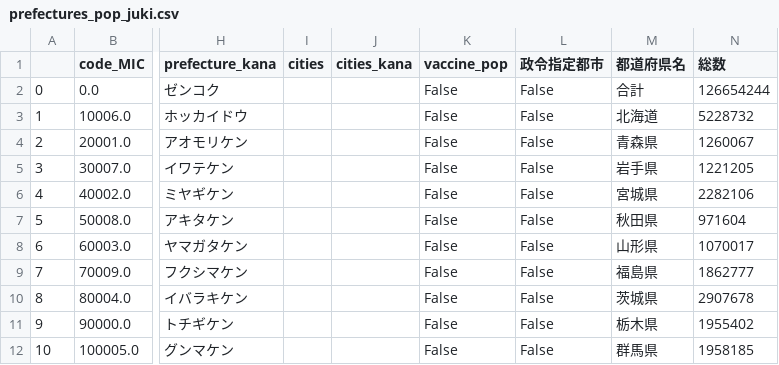
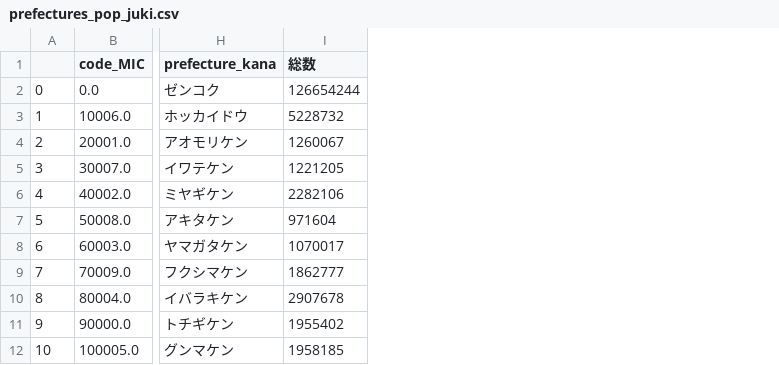
Before and after one commit to miotomita/meta, a CSV file: prefectures_pop_juki.csv, drawn as a sheet; only a part is shown, gaps mark what is left out; the diff names each change by its address in the sheet, - before the commit and + after, or states it on an @@ line.

```diff
--- a/prefectures_pop_juki.csv
+++ b/prefectures_pop_juki.csv
-column I (cities), empty
-column J (cities_kana), empty
-column K (vaccine_pop), rows 2-12: all False
-column L (政令指定都市), rows 2-12: all False
-column M (都道府県名), rows 2-12: 合計 | 北海道 | 青森県 | 岩手県 | 宮城県 | 秋田県 | 山形県 | 福島県 | 茨城県 | 栃木県 | 群馬県
```
Also changed, not shown: 1 other file.
